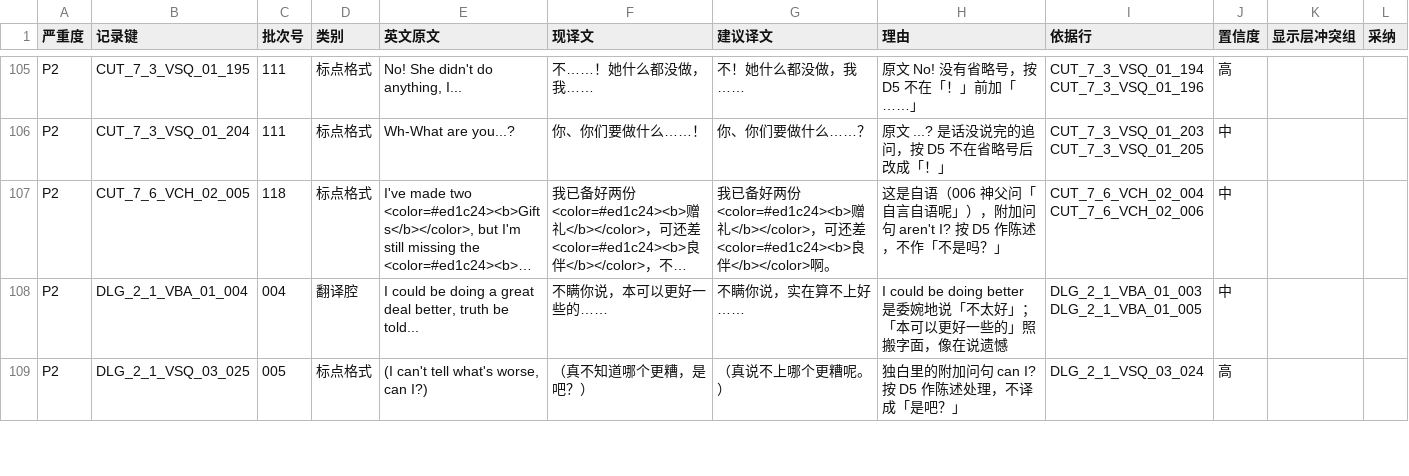
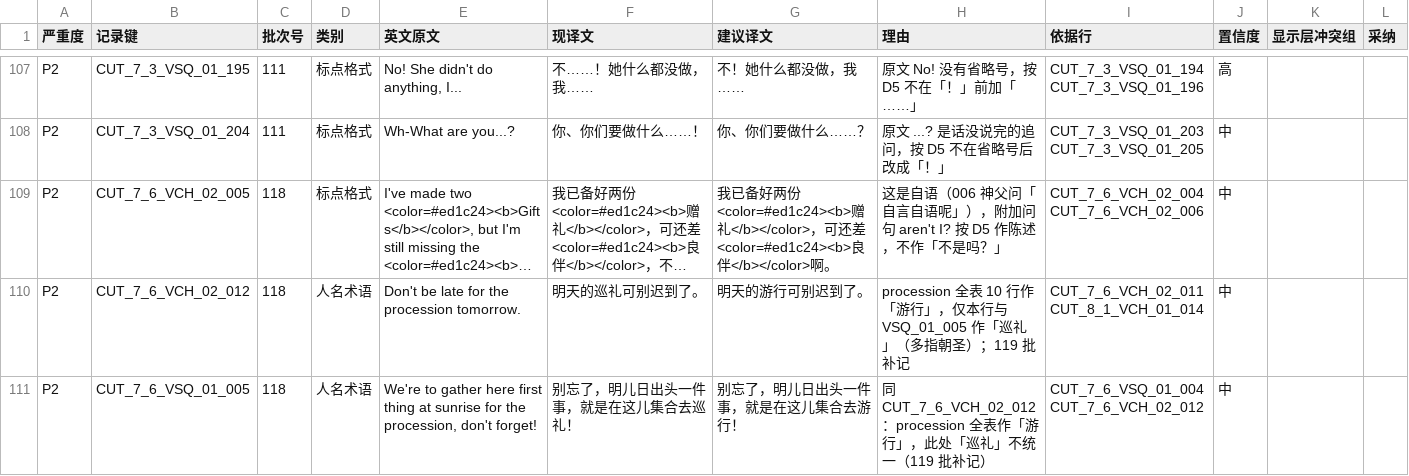
Before and after one commit to xiayiyi0/LittleGoodyTwoShoes-Simplified-Chinese, a CSV file: review/findings.csv, drawn as a sheet; only a part is shown, gaps mark what is left out; the shorter side is filled out with more unchanged rows; long unchanged cells end in …; the diff covers the shown part only; the diff names each change by its address in the sheet, - before the commit and + after, or states it on an @@ line.

Commit message:
review: 精读 111–120，补记 104/118 漏报与跨批待补，更新 observed 与交接文件

```diff
--- a/review/findings.csv
+++ b/review/findings.csv
+row 110: P2 | CUT_7_6_VCH_02_012 | 118 | 人名术语 | Don't be late for the procession tomorrow. | 明天的巡礼可别迟到了。 | 明天的游行可别迟到了。 | procession 全表 10 行作「游行」，仅本行与 VSQ_01_005 作「巡礼」（多指朝圣）；119 批补记 | CUT_7_6_VCH_02_011 CUT_8_1_VCH_01_014 | 中
+row 111: P2 | CUT_7_6_VSQ_01_005 | 118 | 人名术语 | We're to gather here first thing at sunrise for the procession, don't forget! | 别忘了，明儿日出头一件事，就是在这儿集合去巡礼！ | 别忘了，明儿日出头一件事，就是在这儿集合去游行！ | 同 CUT_7_6_VCH_02_012：procession 全表作「游行」，此处「巡礼」不统一（119 批补记） | CUT_7_6_VSQ_01_004 CUT_7_6_VCH_02_012 | 中
```
Also changed, not shown: 9 added rows elsewhere in this file, review/minor.csv, review/precheck/candidates.csv, 11 other files.
